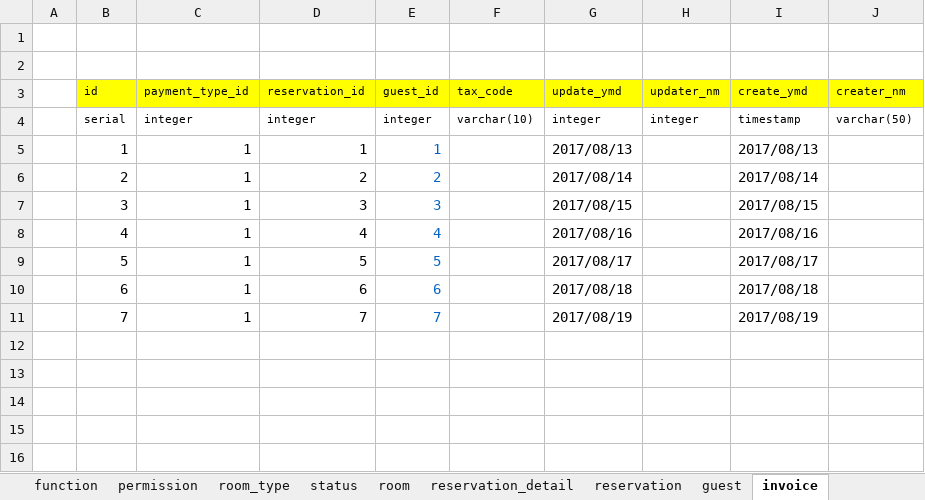
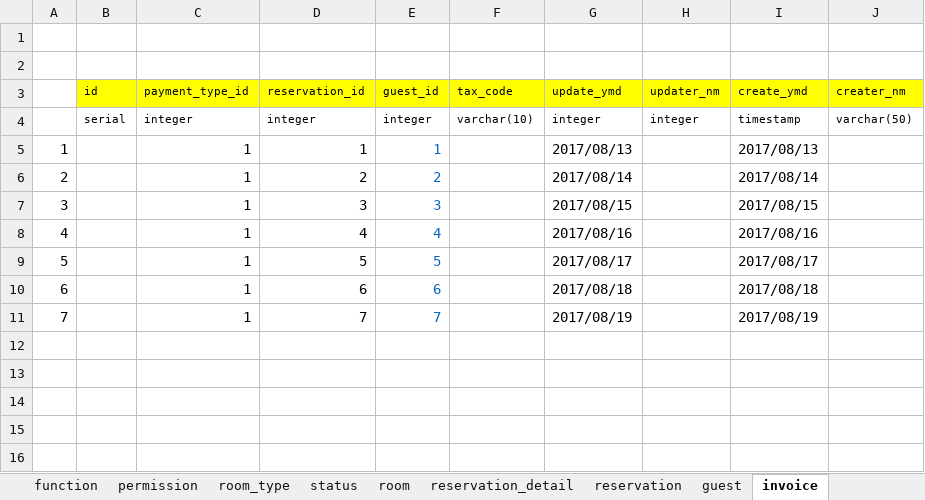
Before and after one commit to hungnv3695/Final_Project, an Excel workbook: Database/DataSQL-Demo.xlsx, sheet invoice, drawn as a sheet; only a part is shown; values as stored, in another font and other column widths than the file's, no borders; the diff covers the shown part only; the diff names each change by its address in the sheet, - before the commit and + after, or states it on an @@ line.

```diff
--- a/Database/DataSQL-Demo.xlsx (sheet invoice)
+++ b/Database/DataSQL-Demo.xlsx (sheet invoice)
-A5: (empty)
+A5: 1
-B5 (id): 1
+B5 (id): (empty)
-A6: (empty)
+A6: 2
-B6 (id): 2
+B6 (id): (empty)
-A7: (empty)
+A7: 3
-B7 (id): 3
+B7 (id): (empty)
-A8: (empty)
+A8: 4
-B8 (id): 4
+B8 (id): (empty)
-A9: (empty)
+A9: 5
-B9 (id): 5
+B9 (id): (empty)
-A10: (empty)
+A10: 6
-B10 (id): 6
+B10 (id): (empty)
-A11: (empty)
+A11: 7
-B11 (id): 7
+B11 (id): (empty)
```
Also changed, not shown: 23 edited cells elsewhere in this sheet, sheet room, sheet reservation, sheet reservation_detail, 1 other file.
